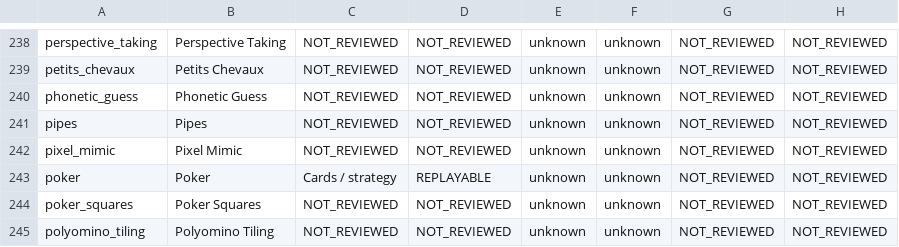
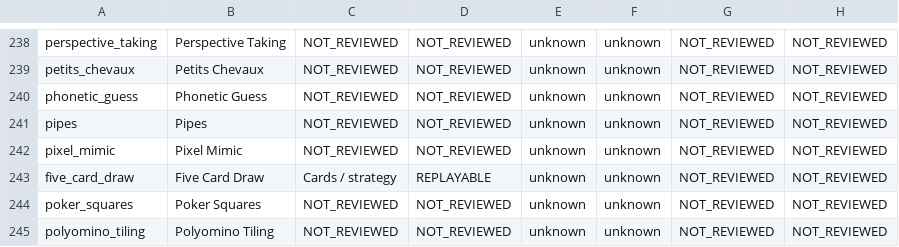
Before and after one commit to coolchan03/Games, a CSV file: docs/GAMES_MASTER_COMPLETION_TRACKER.csv, drawn as a sheet; only a part is shown, gaps mark what is left out; the diff names each change by its address in the sheet, - before the commit and + after, or states it on an @@ line.

Commit message:
Document exact 66 additions and efficient completion handoff

```diff
--- a/docs/GAMES_MASTER_COMPLETION_TRACKER.csv
+++ b/docs/GAMES_MASTER_COMPLETION_TRACKER.csv
-A243: poker
+A243: five_card_draw
-B243: Poker
+B243: Five Card Draw
```
Also changed, not shown: 2 other files.
